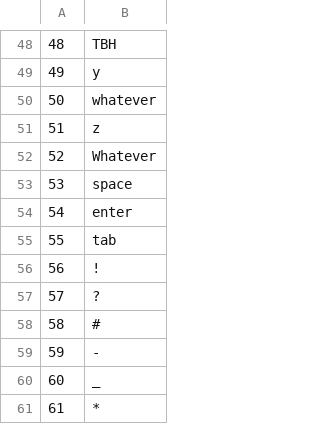
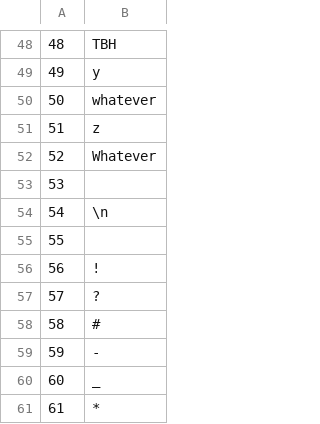
Before and after one commit to MayaChen350/Maya-Binary-Encoding-Table, a CSV file: Maya Binary Table/table.csv, drawn as a sheet; only a part is shown, gaps mark what is left out.

```diff
--- a/Maya Binary Table/table.csv
+++ b/Maya Binary Table/table.csv
@@ -52,5 +52,5 @@
 52,Whatever
-53,space
-54,enter
-55,tab
+53,
+54,\n
+55,	
 56,!
```
Also changed, not shown: 5 other files.
